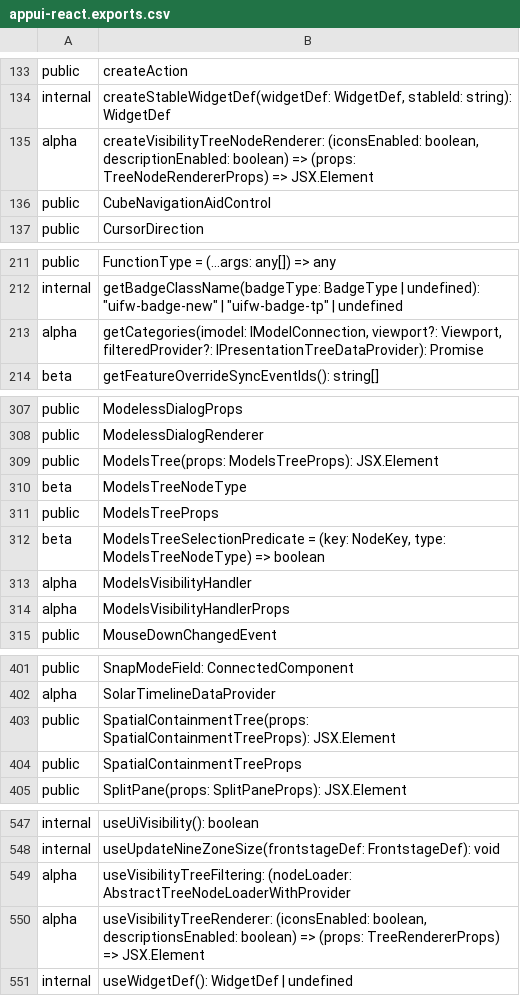
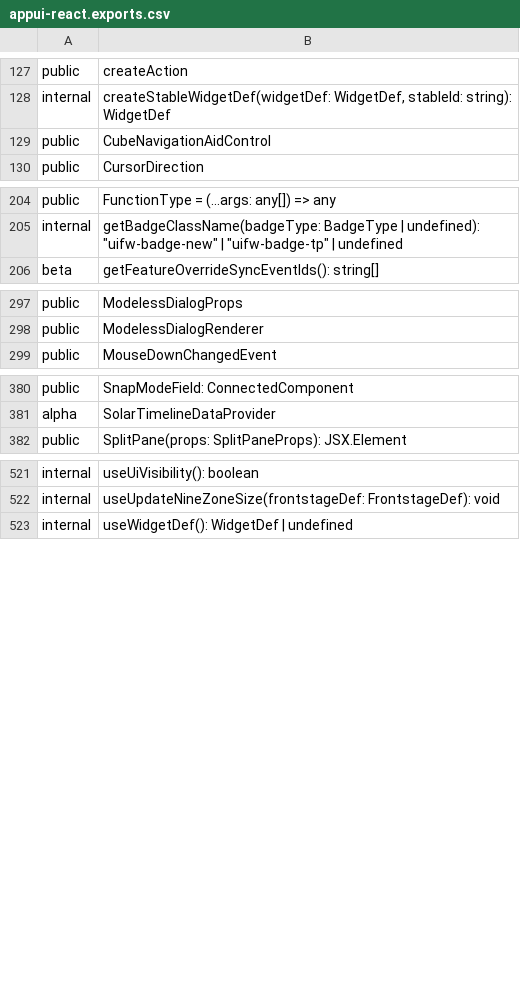
Before and after one commit to iTwin/appui, a CSV file: common/api/summary/appui-react.exports.csv, drawn as a sheet; only a part is shown, gaps mark what is left out; the diff covers the shown part only; the diff names each change by its address in the sheet, - before the commit and + after, or states it on an @@ line.

Commit message:
Tree components Removal (#115)

```diff
--- a/common/api/summary/appui-react.exports.csv
+++ b/common/api/summary/appui-react.exports.csv
-row 135: alpha | createVisibilityTreeNodeRenderer: (iconsEnabled: boolean, descriptionEnabled: boolean) => (props: TreeNodeRendererProps) => JSX.Element
-row 213: alpha | getCategories(imodel: IModelConnection, viewport?: Viewport, filteredProvider?: IPresentationTreeDataProvider): Promise
-row 309: public | ModelsTree(props: ModelsTreeProps): JSX.Element
-row 310: beta | ModelsTreeNodeType
-row 311: public | ModelsTreeProps
-row 312: beta | ModelsTreeSelectionPredicate = (key: NodeKey, type: ModelsTreeNodeType) => boolean
-row 313: alpha | ModelsVisibilityHandler
-row 314: alpha | ModelsVisibilityHandlerProps
-row 403: public | SpatialContainmentTree(props: SpatialContainmentTreeProps): JSX.Element
-row 404: public | SpatialContainmentTreeProps
-row 549: alpha | useVisibilityTreeFiltering: (nodeLoader: AbstractTreeNodeLoaderWithProvider
-row 550: alpha | useVisibilityTreeRenderer: (iconsEnabled: boolean, descriptionsEnabled: boolean) => (props: TreeRendererProps) => JSX.Element
```
Also changed, not shown: 25 removed rows elsewhere in this file, 39 other files.
